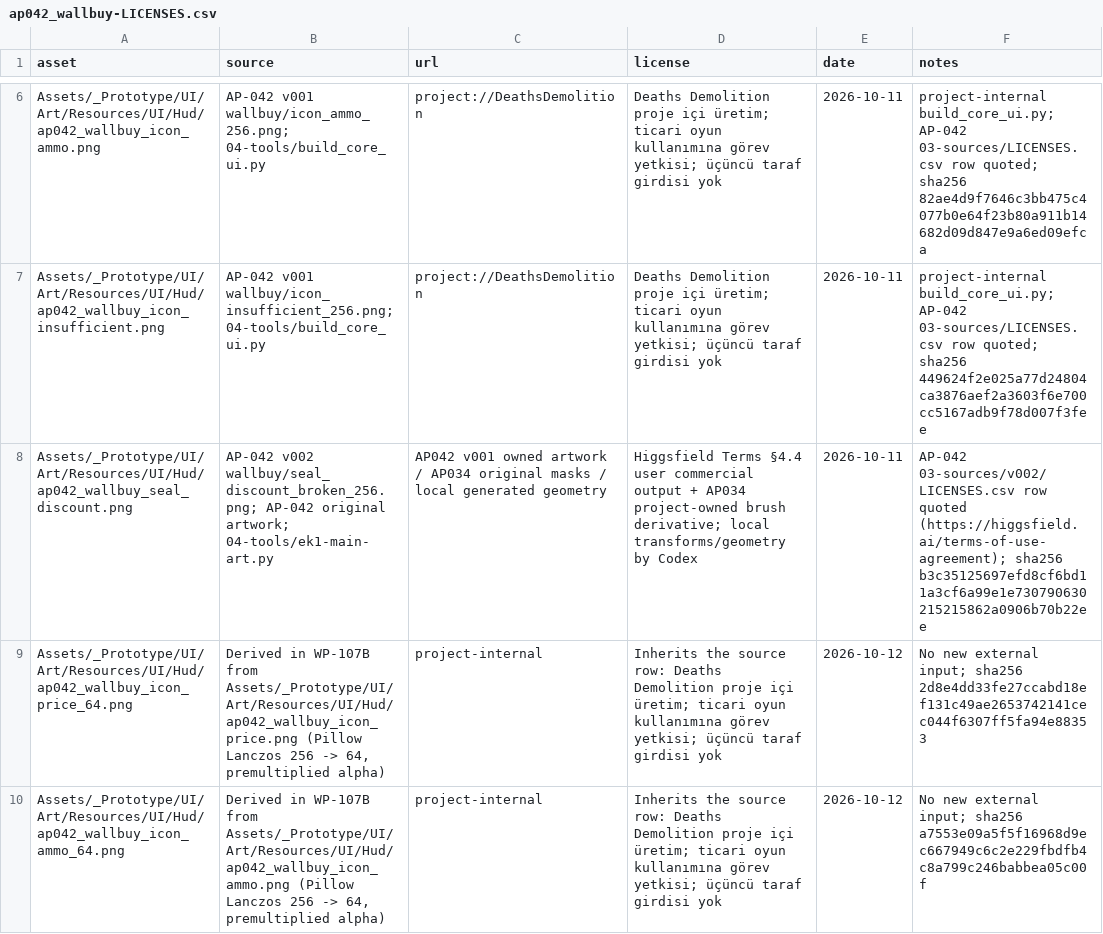
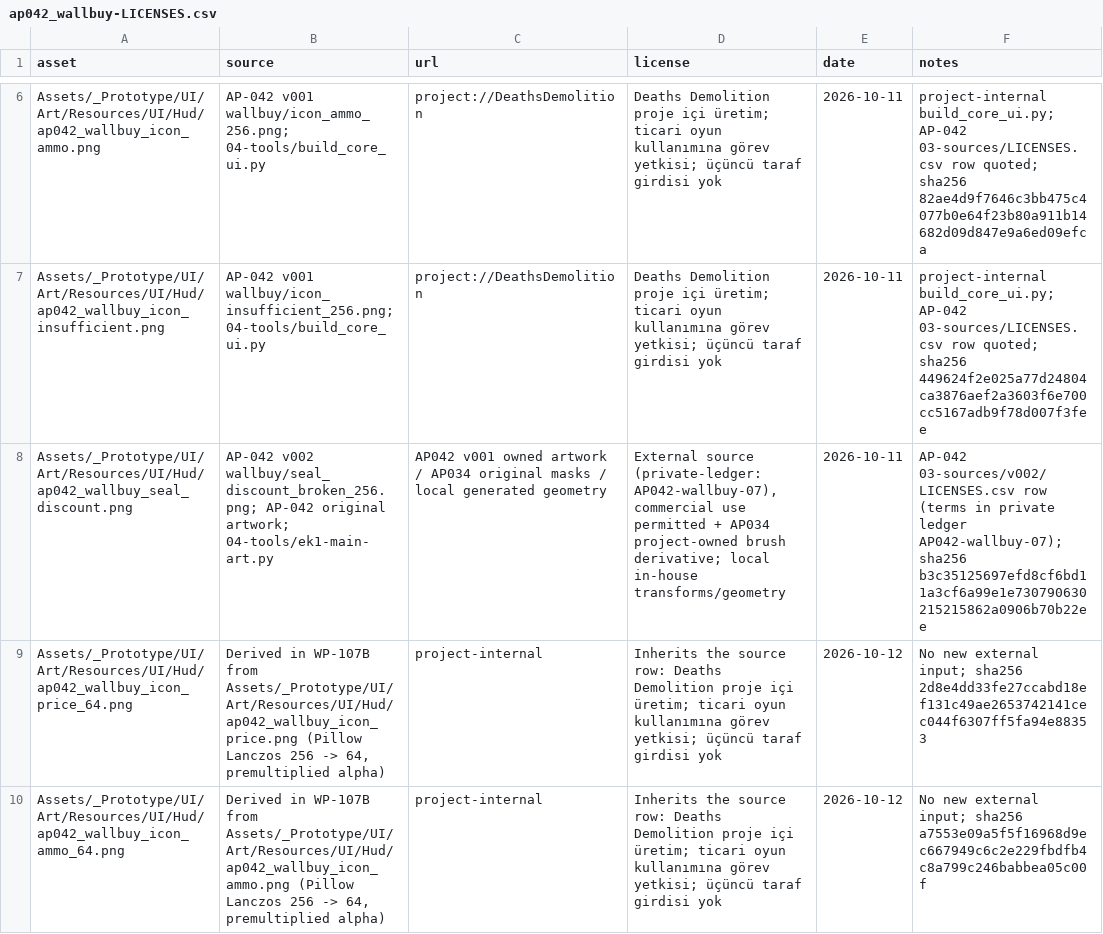
Before and after one commit to ErdemEmirOzer/deaths-demolition, a CSV file: prototype/DeathsDemolition_PlayableConcept/Assets/_Prototype/UI/Art/AP042/ap042_wallbuy-LICENSES.csv, drawn as a sheet; only a part is shown, gaps mark what is left out.

```diff
--- a/prototype/DeathsDemolition_PlayableConcept/Assets/_Prototype/UI/Art/AP042/ap042_wallbuy-LICENSES.csv
+++ b/prototype/DeathsDemolition_PlayableConcept/Assets/_Prototype/UI/Art/AP042/ap042_wallbuy-LICENSES.csv
@@ -7,3 +7,3 @@ Assets/_Prototype/UI/Art/Resources/UI/Hud/ap042_wallbuy_icon_ammo.png,AP-042 v00
 Assets/_Prototype/UI/Art/Resources/UI/Hud/ap042_wallbuy_icon_insufficient.png,AP-042 v001 wallbuy/icon_insufficient_256.png; 04-tools/build_core_ui.py,project://DeathsDemolition,Deaths Demolition proje içi üretim; ticari oyun kullanımına görev yetkisi; üçüncü taraf girdisi yok,2026-10-11,project-internal build_core_ui.py; AP-042 03-sources/LICENSES.csv row quoted; sha256 449624f2e025a77d24804ca3876aef2a3603f6e700cc5167adb9f78d007f3fee
-Assets/_Prototype/UI/Art/Resources/UI/Hud/ap042_wallbuy_seal_discount.png,AP-042 v002 wallbuy/seal_discount_broken_256.png; AP-042 original artwork; 04-tools/ek1-main-art.py,AP042 v001 owned artwork / AP034 original masks / local generated geometry,Higgsfield Terms §4.4 user commercial output + AP034 project-owned brush derivative; local transforms/geometry by Codex,2026-10-11,AP-042 03-sources/v002/LICENSES.csv row quoted (https://higgsfield.ai/terms-of-use-agreement); sha256 b3c35125697efd8cf6bd11a3cf6a99e1e730790630215215862a0906b70b22ee
+Assets/_Prototype/UI/Art/Resources/UI/Hud/ap042_wallbuy_seal_discount.png,AP-042 v002 wallbuy/seal_discount_broken_256.png; AP-042 original artwork; 04-tools/ek1-main-art.py,AP042 v001 owned artwork / AP034 original masks / local generated geometry,"External source (private-ledger:AP042-wallbuy-07), commercial use permitted + AP034 project-owned brush derivative; local in-house transforms/geometry",2026-10-11,AP-042 03-sources/v002/LICENSES.csv row (terms in private ledger AP042-wallbuy-07); sha256 b3c35125697efd8cf6bd11a3cf6a99e1e730790630215215862a0906b70b22ee
 Assets/_Prototype/UI/Art/Resources/UI/Hud/ap042_wallbuy_icon_price_64.png,"Derived in WP-107B from Assets/_Prototype/UI/Art/Resources/UI/Hud/ap042_wallbuy_icon_price.png (Pillow Lanczos 256 -> 64, premultiplied alpha)",project-internal,Inherits the source row: Deaths Demolition proje içi üretim; ticari oyun kullanımına görev yetkisi; üçüncü taraf girdisi yok,2026-10-12,No new external input; sha256 2d8e4dd33fe27ccabd18ef131c49ae2653742141cec044f6307ff5fa94e88353
```
Also changed, not shown: prototype/DeathsDemolition_PlayableConcept/Assets/_Art/VFX/AP041/tree/AP041-tree-LICENSES.csv, prototype/DeathsDemolition_PlayableConcept/Assets/_Art/VFX/AP041/v001/AP041-v001-LICENSES.csv, 20 other files.
